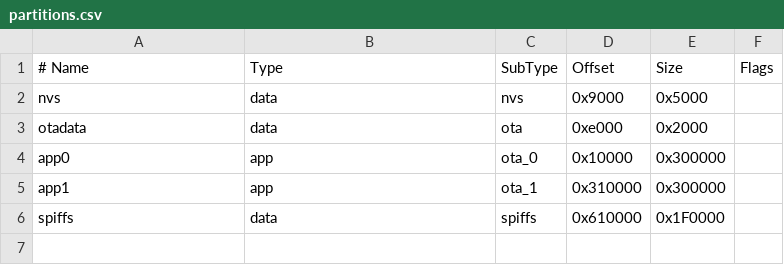
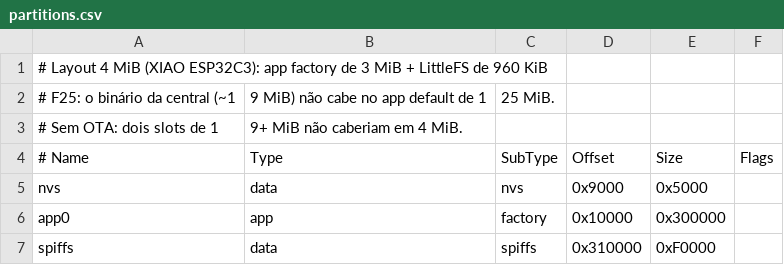
Before and after one commit to Ameciclo/bpr-sistema, a CSV file: firmware/central/partitions.csv, drawn as a sheet; removed rows and columns are numbered as before the commit, all else as after; the diff names each change by its address in the sheet, - before the commit and + after, or states it on an @@ line.

Commit message:
fix: aplica correções da auditoria técnica (F01-F25)
Bici:
- F01/F07/F08: state machine com atribuição única; boot carrega config
  antes de gerar ID; sessão recuperada com header magic/versão e
  checkpoint após cada scan
- F02/F04/F05: heartbeat com bike_id/type/config_version; fragmentação
  BLE <=460B (MTU 512) com session_id/salt/seq/total; buffer só limpa
  com data_ack de persistência; reenvio idempotente
- F06: assina config char (fila FreeRTOS->loop), aplica dev_mode:false
  e zero explícitos, envia config_ack
- F09/F24: uma varredura = um registro com todas as redes; timeout de
  scan respeitado; busca de base por agenda; ID hex sem truncamento

Central:
- F03/F13: registry baixado alimenta a autorização (merge); download de
  configs para as bikes reais com versão por bike e slot por ID canônico
- F10/F11/F12: handle 0 válido; onWrite com descritor da conexão; evento
  de chegada único; pushes serializados no loop com envelope bike_id
  (NimBLE 1.4.3 notifica todos os assinantes); start idempotente e
  stop com deinit(true)
- F15/F16/F17/F18: buffers por bike em /buffer/{bikeId}.bin; validação
  magic/versão/contagem/CRC no load; addData só confirma com gravação
  verificada; upload em lotes medidos sem overflow
- F14/F19/F20: retry contabilizado uma vez por tentativa; lotes com
  chave estável em /data/{batchId}; versões remotas e timestamps só com
  NTP válido
- F22/F23: portal com schema plano+aninhado, cópias limitadas, escape
  HTML, segredos fora de serial/HTML e validação antes do sucesso; BLE
  parado de fato no modo AP

Infra:
- F25: partição 4MB (app factory 3MB + LittleFS 960KB) nos dois
  projetos; espressif32@8.0.0, NimBLE-Arduino@1.4.3 e
  ArduinoJson@6.21.6 pinados; MTU preferido 512

Builds verificados: bici 39,2% e central 59,0% do app (baseline da
central falhava com 138,9%).

```diff
--- a/firmware/central/partitions.csv
+++ b/firmware/central/partitions.csv
+row 1: # Layout 4 MiB (XIAO ESP32C3): app factory de 3 MiB + LittleFS de 960 KiB
+row 2: # F25: o binário da central (~1 | 9 MiB) não cabe no app default de 1 | 25 MiB.
+row 3: # Sem OTA: dois slots de 1 | 9+ MiB não caberiam em 4 MiB.
-row 3: otadata | data | ota | 0xe000 | 0x2000
-C6 (SubType): ota_0
+C6 (SubType): factory
-row 5: app1 | app | ota_1 | 0x310000 | 0x300000
-D7 (Offset): 0x610000
+D7 (Offset): 0x310000
-E7 (Size): 0x1F0000
+E7 (Size): 0xF0000
```
Also changed, not shown: 38 other files.
